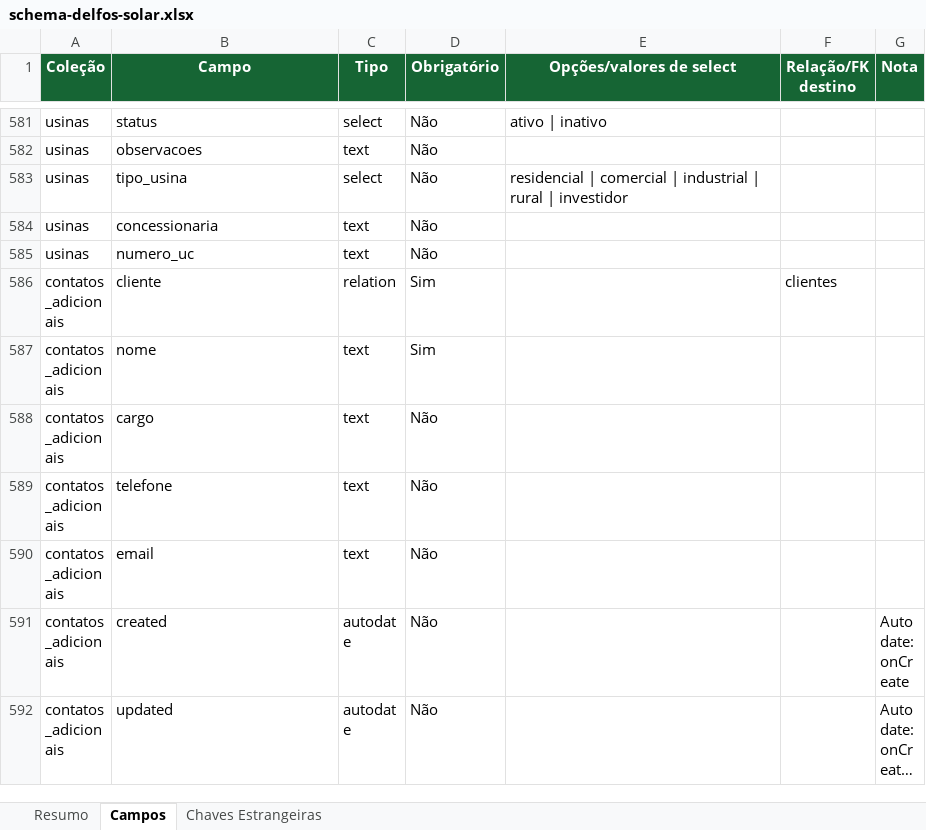
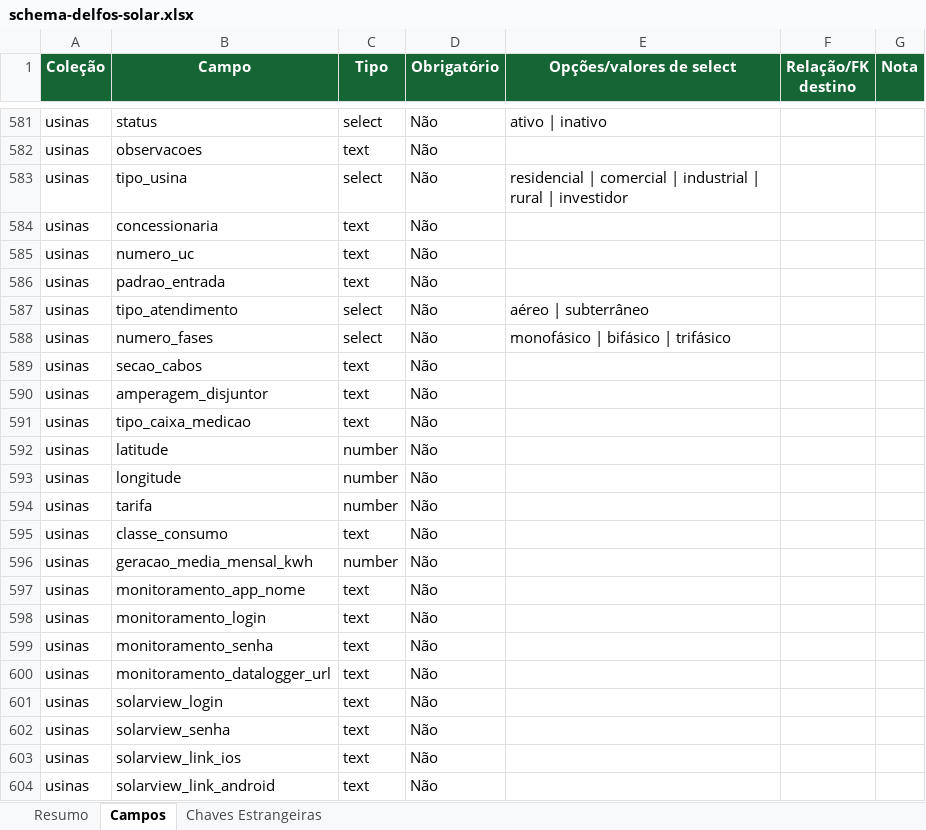
Before and after one commit to joaovictorbfuchs-cell/crm-delfos-solar-1m9ann9u0, an Excel workbook: public/schema-delfos-solar.xlsx, sheet Campos, drawn as a sheet; only a part is shown, gaps mark what is left out; the shorter side is filled out with more unchanged rows; long unchanged cells end in …; values as stored, in another font and other column widths than the file's, no borders; the diff covers the shown part only; the diff names each change by its address in the sheet, - before the commit and + after, or states it on an @@ line.

Commit message:
feat: unificar coleções sistemas e usinas absorvendo tudo em usinas

```diff
--- a/public/schema-delfos-solar.xlsx (sheet Campos)
+++ b/public/schema-delfos-solar.xlsx (sheet Campos)
+row 586: usinas | padrao_entrada | text | Não
+row 587: usinas | tipo_atendimento | select | Não | aéreo | subterrâneo
+row 588: usinas | numero_fases | select | Não | monofásico | bifásico | trifásico
+row 589: usinas | secao_cabos | text | Não
+row 590: usinas | amperagem_disjuntor | text | Não
+row 591: usinas | tipo_caixa_medicao | text | Não
+row 592: usinas | latitude | number | Não
+row 593: usinas | longitude | number | Não
+row 594: usinas | tarifa | number | Não
+row 595: usinas | classe_consumo | text | Não
+row 596: usinas | geracao_media_mensal_kwh | number | Não
+row 597: usinas | monitoramento_app_nome | text | Não
+row 598: usinas | monitoramento_login | text | Não
+row 599: usinas | monitoramento_senha | text | Não
+row 600: usinas | monitoramento_datalogger_url | text | Não
+row 601: usinas | solarview_login | text | Não
+row 602: usinas | solarview_senha | text | Não
+row 603: usinas | solarview_link_ios | text | Não
+row 604: usinas | solarview_link_android | text | Não
```
Also changed, not shown: 10 added rows elsewhere in this sheet, sheet Resumo, 9 other files.
